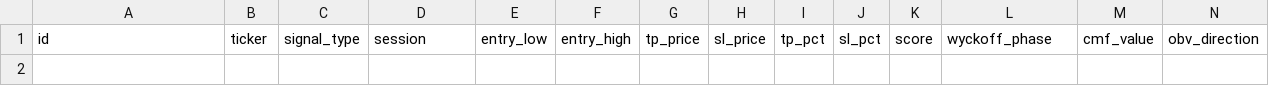
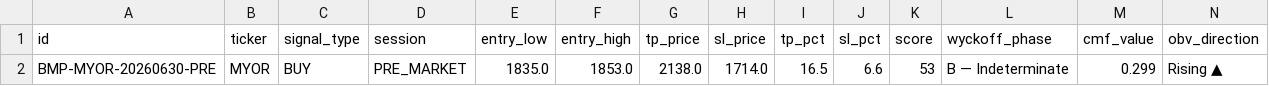
Before and after one commit to aryarifki/bandarmology-signalsFork, a CSV file: data/signals.csv, drawn as a sheet; only a part is shown; rows hold the shown columns only; the diff names each change by its address in the sheet, - before the commit and + after, or states it on an @@ line.

Commit message:
📊 PRE_MARKET 2026-06-30 16:22 UTC

```diff
--- a/data/signals.csv
+++ b/data/signals.csv
+row 2: BMP-MYOR-20260630-PRE | MYOR | BUY | PRE_MARKET | 1835.0 | 1853.0 | 2138.0 | 1714.0 | 16.5 | 6.6 | 53 | B — Indeterminate | 0.299 | Rising ▲
```
